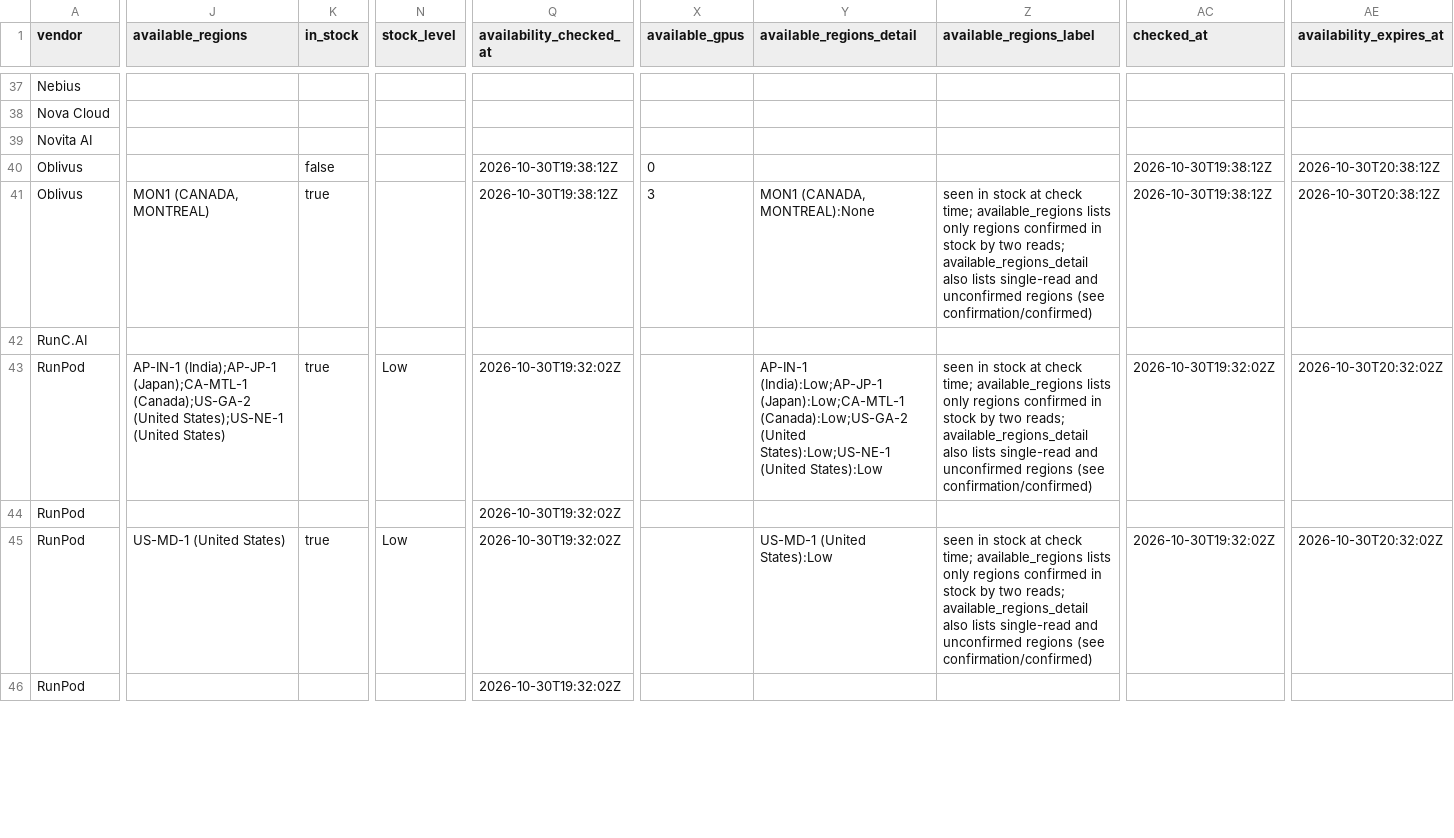
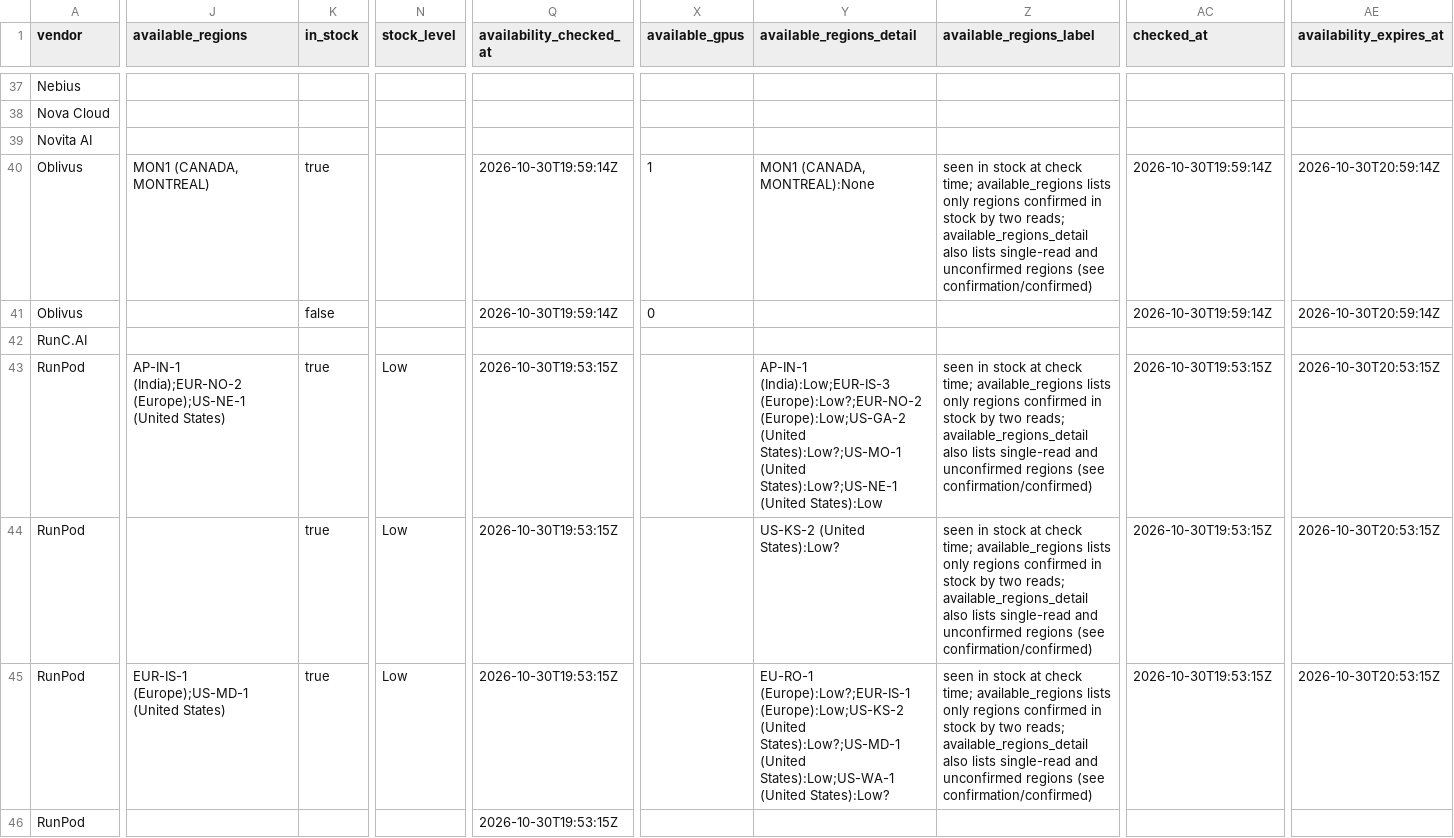
Before and after one commit to connormatthewdouglas/agent-work-stack-deals, a CSV file: latest/feed_enriched_v2_latest.csv, drawn as a sheet; only a part is shown, gaps mark what is left out; the diff covers the shown part only; the diff names each change by its address in the sheet, - before the commit and + after, or states it on an @@ line.

```diff
--- a/latest/feed_enriched_v2_latest.csv
+++ b/latest/feed_enriched_v2_latest.csv
-J40 (available_regions): (empty)
+J40 (available_regions): MON1 (CANADA, MONTREAL)
-K40 (in_stock): false
+K40 (in_stock): true
-Q40:Q41 (availability_checked_at): 2026-10-30T19:38:12Z
+Q40:Q41 (availability_checked_at): 2026-10-30T19:59:14Z
-X40 (available_gpus): 0
+X40 (available_gpus): 1
-Y40 (available_regions_detail): (empty)
+Y40 (available_regions_detail): MON1 (CANADA, MONTREAL):None
-Z40 (available_regions_label): (empty)
+Z40 (available_regions_label): seen in stock at check time; available_regions lists only regions confirmed in stock by two reads; available_regions_detail also lists single-read and unconfirmed regions (see confirmation/confirmed)
-AC40:AC41 (checked_at): 2026-10-30T19:38:12Z
+AC40:AC41 (checked_at): 2026-10-30T19:59:14Z
-AE40:AE41 (availability_expires_at): 2026-10-30T20:38:12Z
+AE40:AE41 (availability_expires_at): 2026-10-30T20:59:14Z
-J41 (available_regions): MON1 (CANADA, MONTREAL)
+J41 (available_regions): (empty)
-K41 (in_stock): true
+K41 (in_stock): false
-X41 (available_gpus): 3
+X41 (available_gpus): 0
-Y41 (available_regions_detail): MON1 (CANADA, MONTREAL):None
+Y41 (available_regions_detail): (empty)
-Z41 (available_regions_label): seen in stock at check time; available_regions lists only regions confirmed in stock by two reads; available_regions_detail also lists single-read and unconfirmed regions (see confirmation/confirmed)
+Z41 (available_regions_label): (empty)
-J43 (available_regions): AP-IN-1 (India);AP-JP-1 (Japan);CA-MTL-1 (Canada);US-GA-2 (United States);US-NE-1 (United States)
+J43 (available_regions): AP-IN-1 (India);EUR-NO-2 (Europe);US-NE-1 (United States)
-Q43:Q46 (availability_checked_at): 2026-10-30T19:32:02Z
+Q43:Q46 (availability_checked_at): 2026-10-30T19:53:15Z
-Y43 (available_regions_detail): AP-IN-1 (India):Low;AP-JP-1 (Japan):Low;CA-MTL-1 (Canada):Low;US-GA-2 (United States):Low;US-NE-1 (United States):Low
+Y43 (available_regions_detail): AP-IN-1 (India):Low;EUR-IS-3 (Europe):Low?;EUR-NO-2 (Europe):Low;US-GA-2 (United States):Low?;US-MO-1 (United States):Low?;US-NE-1 (United States):Low
-AC43 (checked_at): 2026-10-30T19:32:02Z
+AC43 (checked_at): 2026-10-30T19:53:15Z
-AE43 (availability_expires_at): 2026-10-30T20:32:02Z
+AE43 (availability_expires_at): 2026-10-30T20:53:15Z
-K44 (in_stock): (empty)
+K44 (in_stock): true
-N44 (stock_level): (empty)
+N44 (stock_level): Low
-Y44 (available_regions_detail): (empty)
+Y44 (available_regions_detail): US-KS-2 (United States):Low?
-Z44 (available_regions_label): (empty)
+Z44 (available_regions_label): seen in stock at check time; available_regions lists only regions confirmed in stock by two reads; available_regions_detail also lists single-read and unconfirmed regions (see confirmation/confirmed)
-AC44 (checked_at): (empty)
+AC44 (checked_at): 2026-10-30T19:53:15Z
-AE44 (availability_expires_at): (empty)
+AE44 (availability_expires_at): 2026-10-30T20:53:15Z
-J45 (available_regions): US-MD-1 (United States)
+J45 (available_regions): EUR-IS-1 (Europe);US-MD-1 (United States)
-Y45 (available_regions_detail): US-MD-1 (United States):Low
+Y45 (available_regions_detail): EU-RO-1 (Europe):Low?;EUR-IS-1 (Europe):Low;US-KS-2 (United States):Low?;US-MD-1 (United States):Low;US-WA-1 (United States):Low?
-AC45 (checked_at): 2026-10-30T19:32:02Z
+AC45 (checked_at): 2026-10-30T19:53:15Z
-AE45 (availability_expires_at): 2026-10-30T20:32:02Z
+AE45 (availability_expires_at): 2026-10-30T20:53:15Z
```
Also changed, not shown: 61 edited cells elsewhere in this file, latest/availability_v2_latest.csv, 3 other files.
